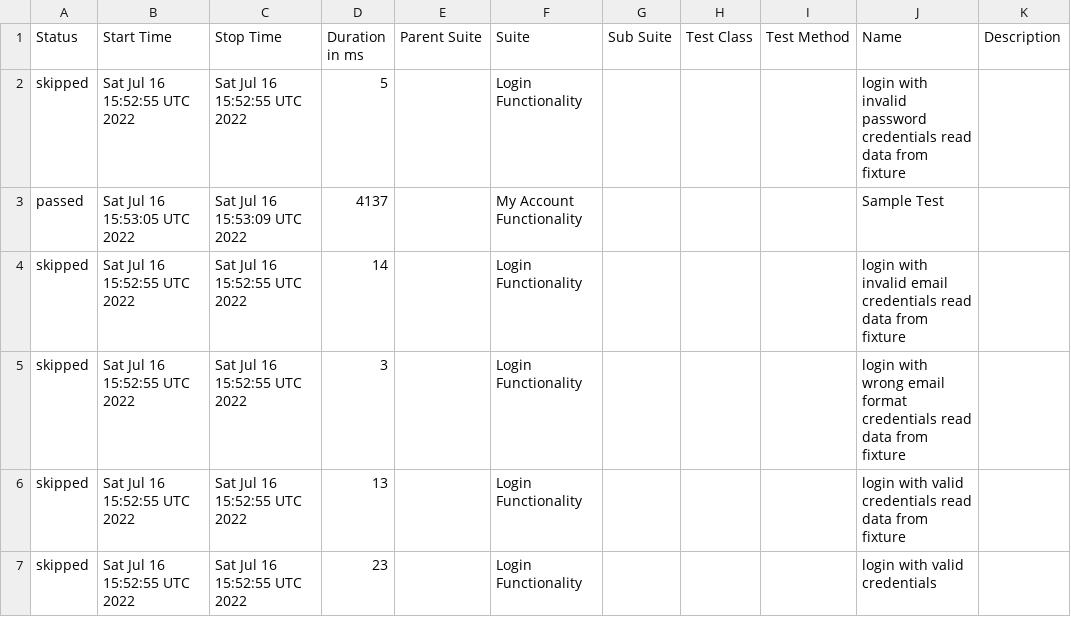
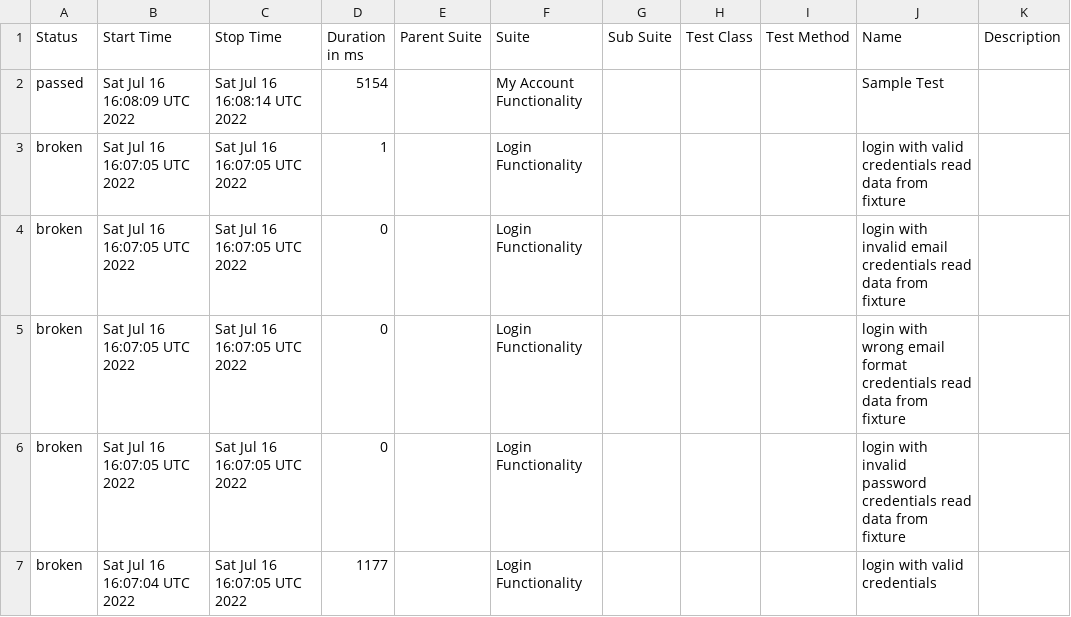
Before and after one commit to AZANIR/cypressAllure, a CSV file: docs/data/suites.csv, drawn as a sheet.

```diff
--- a/docs/data/suites.csv
+++ b/docs/data/suites.csv
@@ -1,7 +1,7 @@
 "Status","Start Time","Stop Time","Duration in ms","Parent Suite","Suite","Sub Suite","Test Class","Test Method","Name","Description"
-"skipped","Sat Jul 16 15:52:55 UTC 2022","Sat Jul 16 15:52:55 UTC 2022","5","","Login Functionality","","","","login with invalid password credentials read data from fixture",""
-"passed","Sat Jul 16 15:53:05 UTC 2022","Sat Jul 16 15:53:09 UTC 2022","4137","","My Account Functionality","","","","Sample Test",""
-"skipped","Sat Jul 16 15:52:55 UTC 2022","Sat Jul 16 15:52:55 UTC 2022","14","","Login Functionality","","","","login with invalid email credentials read data from fixture",""
-"skipped","Sat Jul 16 15:52:55 UTC 2022","Sat Jul 16 15:52:55 UTC 2022","3","","Login Functionality","","","","login with wrong email format credentials read data from fixture",""
-"skipped","Sat Jul 16 15:52:55 UTC 2022","Sat Jul 16 15:52:55 UTC 2022","13","","Login Functionality","","","","login with valid credentials read data from fixture",""
-"skipped","Sat Jul 16 15:52:55 UTC 2022","Sat Jul 16 15:52:55 UTC 2022","23","","Login Functionality","","","","login with valid credentials",""
+"passed","Sat Jul 16 16:08:09 UTC 2022","Sat Jul 16 16:08:14 UTC 2022","5154","","My Account Functionality","","","","Sample Test",""
+"broken","Sat Jul 16 16:07:05 UTC 2022","Sat Jul 16 16:07:05 UTC 2022","1","","Login Functionality","","","","login with valid credentials read data from fixture",""
+"broken","Sat Jul 16 16:07:05 UTC 2022","Sat Jul 16 16:07:05 UTC 2022","0","","Login Functionality","","","","login with invalid email credentials read data from fixture",""
+"broken","Sat Jul 16 16:07:05 UTC 2022","Sat Jul 16 16:07:05 UTC 2022","0","","Login Functionality","","","","login with wrong email format credentials read data from fixture",""
+"broken","Sat Jul 16 16:07:05 UTC 2022","Sat Jul 16 16:07:05 UTC 2022","0","","Login Functionality","","","","login with invalid password credentials read data from fixture",""
+"broken","Sat Jul 16 16:07:04 UTC 2022","Sat Jul 16 16:07:05 UTC 2022","1177","","Login Functionality","","","","login with valid credentials",""
```
Also changed, not shown: 30 other files.
